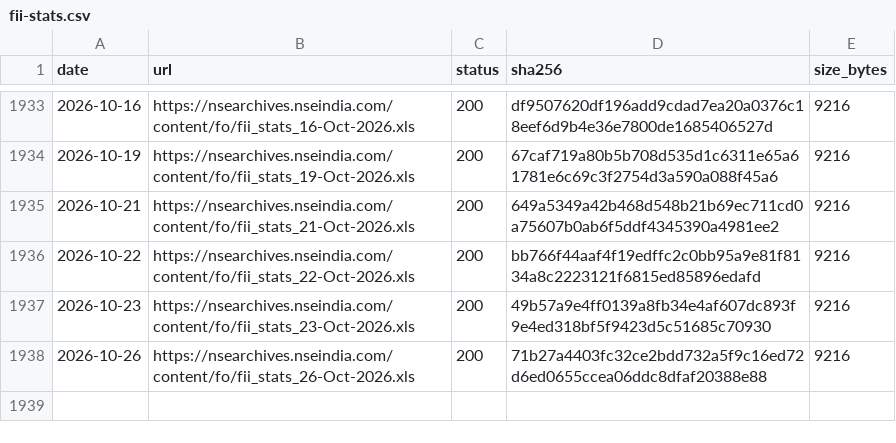
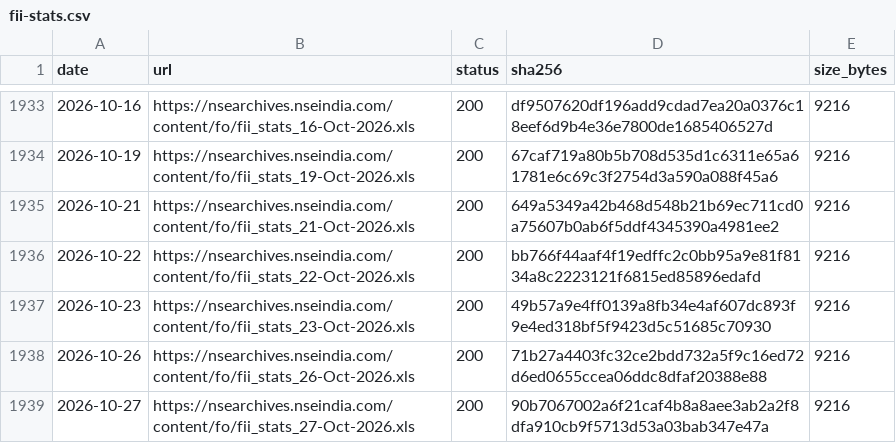
Before and after one commit to contactexepex/omenix-trading, a CSV file: research/data/manifests/fii-stats.csv, drawn as a sheet; only a part is shown, gaps mark what is left out.

```diff
--- a/research/data/manifests/fii-stats.csv
+++ b/research/data/manifests/fii-stats.csv
@@ -1938 +1938,2 @@ date,url,status,sha256,size_bytes
 2026-10-26,https://nsearchives.nseindia.com/content/fo/fii_stats_26-Oct-2026.xls,200,71b27a4403fc32ce2bdd732a5f9c16ed72d6ed0655ccea06ddc8dfaf20388e88,9216
+2026-10-27,https://nsearchives.nseindia.com/content/fo/fii_stats_27-Oct-2026.xls,200,90b7067002a6f21caf4b8a8aee3ab2a2f8dfa910cb9f5713d53a03bab347e47a,9216
```
